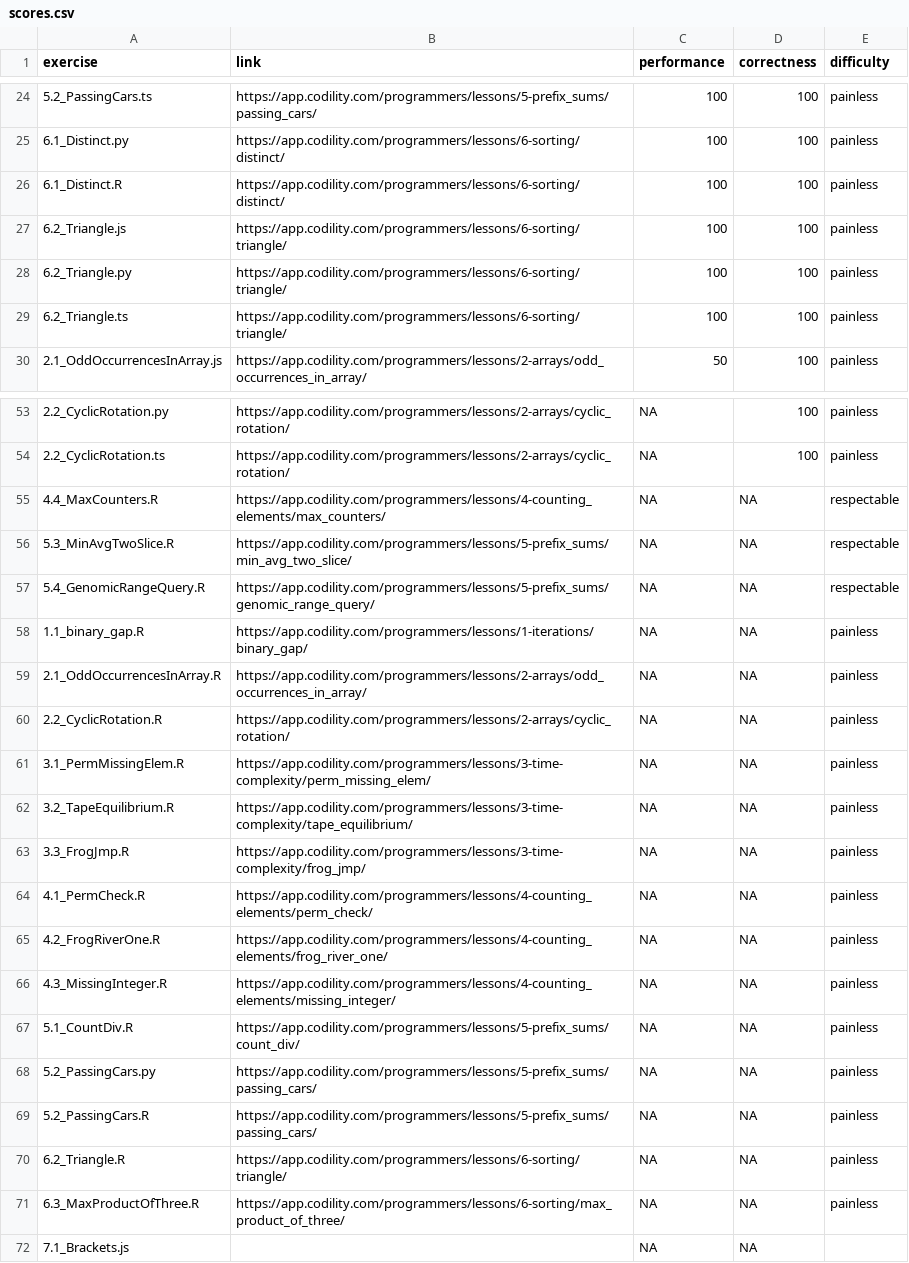
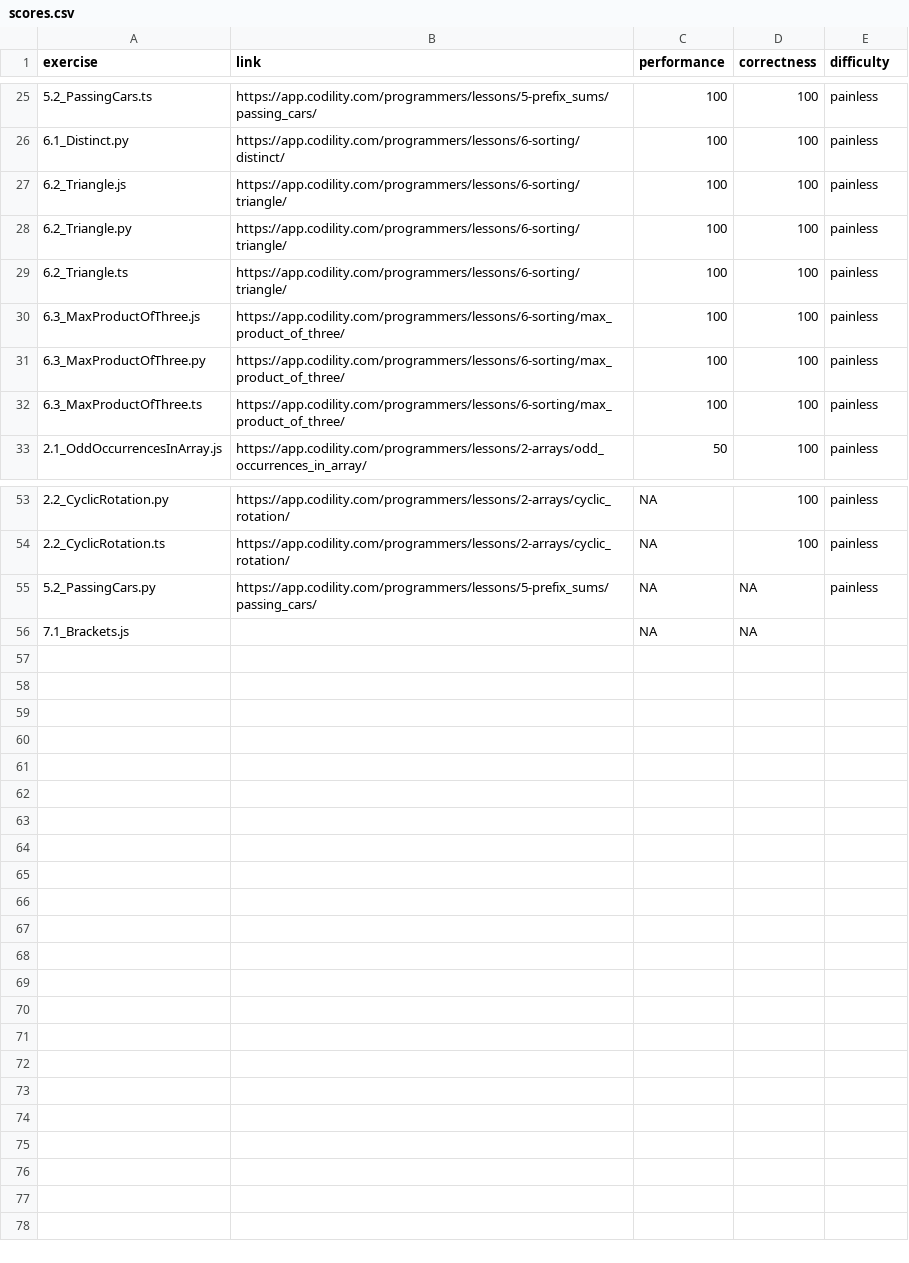
Before and after one commit to brantmerrell/codility, a CSV file: scores.csv, drawn as a sheet; only a part is shown, gaps mark what is left out; the diff covers the shown part only.

```diff
--- a/scores.csv
+++ b/scores.csv
@@ -25,3 +26,2 @@
 "6.1_Distinct.py","https://app.codility.com/programmers/lessons/6-sorting/distinct/",100,100,"painless"
-"6.1_Distinct.R","https://app.codility.com/programmers/lessons/6-sorting/distinct/",100,100,"painless"
 "6.2_Triangle.js","https://app.codility.com/programmers/lessons/6-sorting/triangle/",100,100,"painless"
@@ -29,2 +29,5 @@
 "6.2_Triangle.ts","https://app.codility.com/programmers/lessons/6-sorting/triangle/",100,100,"painless"
+"6.3_MaxProductOfThree.js","https://app.codility.com/programmers/lessons/6-sorting/max_product_of_three/",100,100,"painless"
+"6.3_MaxProductOfThree.py","https://app.codility.com/programmers/lessons/6-sorting/max_product_of_three/",100,100,"painless"
+"6.3_MaxProductOfThree.ts","https://app.codility.com/programmers/lessons/6-sorting/max_product_of_three/",100,100,"painless"
 "2.1_OddOccurrencesInArray.js","https://app.codility.com/programmers/lessons/2-arrays/odd_occurrences_in_array/",50,100,"painless"
@@ -54,19 +54,3 @@
 "2.2_CyclicRotation.ts","https://app.codility.com/programmers/lessons/2-arrays/cyclic_rotation/",NA,100,"painless"
-"4.4_MaxCounters.R","https://app.codility.com/programmers/lessons/4-counting_elements/max_counters/",NA,NA,"respectable"
-"5.3_MinAvgTwoSlice.R","https://app.codility.com/programmers/lessons/5-prefix_sums/min_avg_two_slice/",NA,NA,"respectable"
-"5.4_GenomicRangeQuery.R","https://app.codility.com/programmers/lessons/5-prefix_sums/genomic_range_query/",NA,NA,"respectable"
-"1.1_binary_gap.R","https://app.codility.com/programmers/lessons/1-iterations/binary_gap/",NA,NA,"painless"
-"2.1_OddOccurrencesInArray.R","https://app.codility.com/programmers/lessons/2-arrays/odd_occurrences_in_array/",NA,NA,"painless"
-"2.2_CyclicRotation.R","https://app.codility.com/programmers/lessons/2-arrays/cyclic_rotation/",NA,NA,"painless"
-"3.1_PermMissingElem.R","https://app.codility.com/programmers/lessons/3-time-complexity/perm_missing_elem/",NA,NA,"painless"
-"3.2_TapeEquilibrium.R","https://app.codility.com/programmers/lessons/3-time-complexity/tape_equilibrium/",NA,NA,"painless"
-"3.3_FrogJmp.R","https://app.codility.com/programmers/lessons/3-time-complexity/frog_jmp/",NA,NA,"painless"
-"4.1_PermCheck.R","https://app.codility.com/programmers/lessons/4-counting_elements/perm_check/",NA,NA,"painless"
-"4.2_FrogRiverOne.R","https://app.codility.com/programmers/lessons/4-counting_elements/frog_river_one/",NA,NA,"painless"
-"4.3_MissingInteger.R","https://app.codility.com/programmers/lessons/4-counting_elements/missing_integer/",NA,NA,"painless"
-"5.1_CountDiv.R","https://app.codility.com/programmers/lessons/5-prefix_sums/count_div/",NA,NA,"painless"
 "5.2_PassingCars.py","https://app.codility.com/programmers/lessons/5-prefix_sums/passing_cars/",NA,NA,"painless"
-"5.2_PassingCars.R","https://app.codility.com/programmers/lessons/5-prefix_sums/passing_cars/",NA,NA,"painless"
-"6.2_Triangle.R","https://app.codility.com/programmers/lessons/6-sorting/triangle/",NA,NA,"painless"
-"6.3_MaxProductOfThree.R","https://app.codility.com/programmers/lessons/6-sorting/max_product_of_three/",NA,NA,"painless"
 "7.1_Brackets.js","",NA,NA,""
```
Also changed, not shown: 2 added rows and 4 removed rows elsewhere in this file, scoreSummary.csv, 7 other files.
